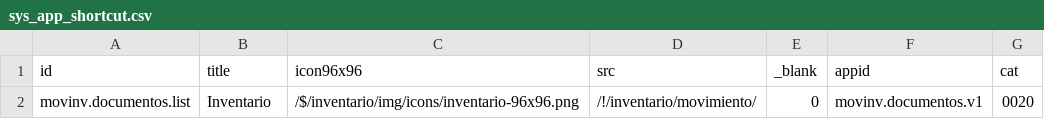
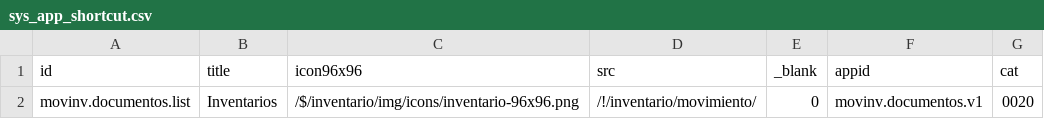
Before and after one commit to Induxsoft/movinv, a CSV file: src/inventario/_install/initial_data/sys_app_shortcut.csv, drawn as a sheet.

Commit message:
Se cambió el título de la aplicación

```diff
--- a/src/inventario/_install/initial_data/sys_app_shortcut.csv
+++ b/src/inventario/_install/initial_data/sys_app_shortcut.csv
@@ -1,2 +1,2 @@
 "id","title","icon96x96","src","_blank","appid","cat"
-"movinv.documentos.list","Inventario","/$/inventario/img/icons/inventario-96x96.png","/!/inventario/movimiento/","0","movinv.documentos.v1","0020"
+"movinv.documentos.list","Inventarios","/$/inventario/img/icons/inventario-96x96.png","/!/inventario/movimiento/","0","movinv.documentos.v1","0020"
```
